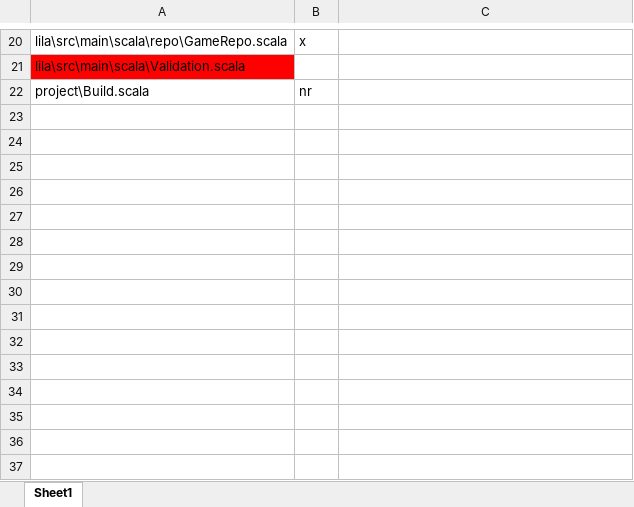
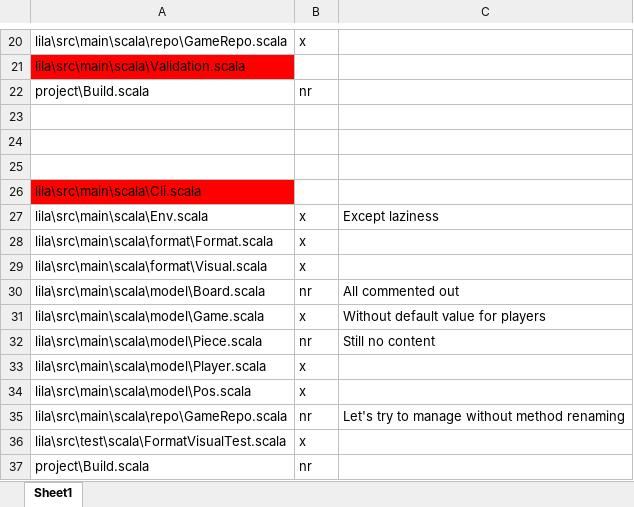
Before and after one commit to LeonidPozamantir/li-ja, an Excel workbook: ActionPlan.xlsx, sheet Sheet1, drawn as a sheet; only a part is shown, gaps mark what is left out; values as stored, in another font and other column widths than the file's, no borders; the diff names each change by its address in the sheet, - before the commit and + after, or states it on an @@ line.

```diff
--- a/ActionPlan.xlsx (sheet Sheet1)
+++ b/ActionPlan.xlsx (sheet Sheet1)
+row 23: (empty)
+row 24: (empty)
+row 25: (empty)
+row 26: lila\src\main\scala\Cli.scala
+row 27: lila\src\main\scala\Env.scala | x | Except laziness
+row 28: lila\src\main\scala\format\Format.scala | x
+row 29: lila\src\main\scala\format\Visual.scala | x
+row 30: lila\src\main\scala\model\Board.scala | nr | All commented out
+row 31: lila\src\main\scala\model\Game.scala | x | Without default value for players
+row 32: lila\src\main\scala\model\Piece.scala | nr | Still no content
+row 33: lila\src\main\scala\model\Player.scala | x
+row 34: lila\src\main\scala\model\Pos.scala | x
+row 35: lila\src\main\scala\repo\GameRepo.scala | nr | Let's try to manage without method renaming
+row 36: lila\src\test\scala\FormatVisualTest.scala | x
+row 37: project\Build.scala | nr
```
Also changed, not shown: 8 other files.
